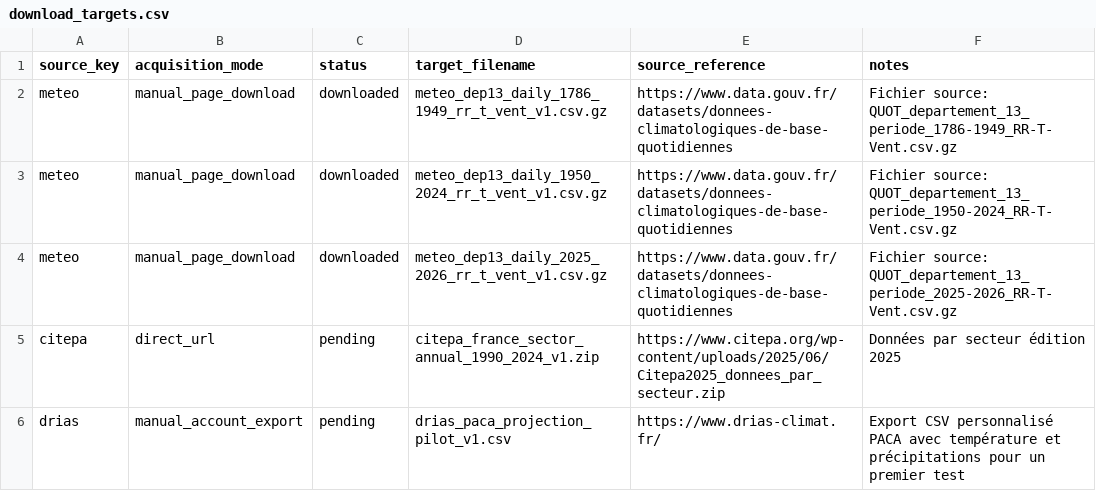
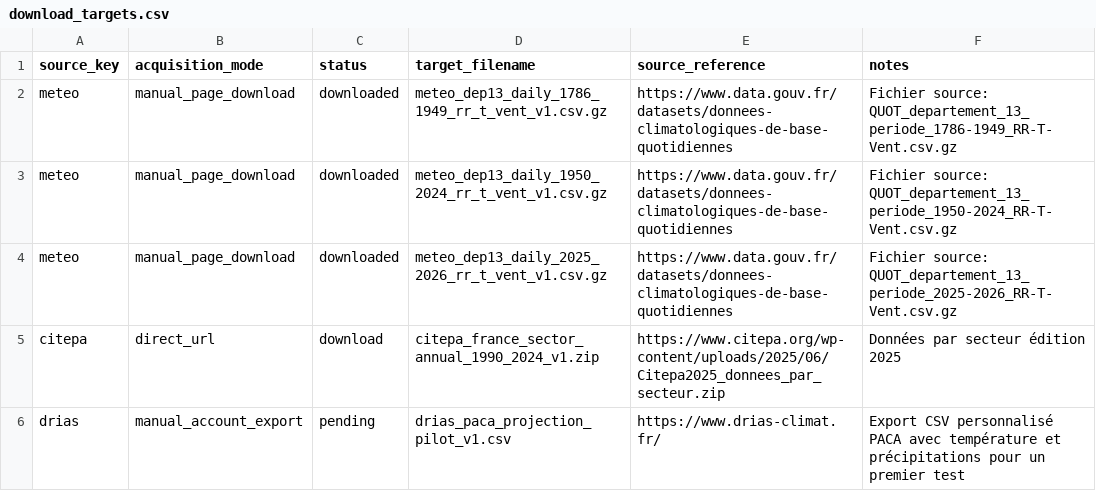
Before and after one commit to Colin-12/ClimaScope-PACA, a CSV file: data/raw/download_targets.csv, drawn as a sheet.

Commit message:
Update download_targets.csv

```diff
--- a/data/raw/download_targets.csv
+++ b/data/raw/download_targets.csv
@@ -4,3 +4,3 @@ meteo,manual_page_download,downloaded,meteo_dep13_daily_1950_2024_rr_t_vent_v1.c
 meteo,manual_page_download,downloaded,meteo_dep13_daily_2025_2026_rr_t_vent_v1.csv.gz,https://www.data.gouv.fr/datasets/donnees-climatologiques-de-base-quotidiennes,"Fichier source: QUOT_departement_13_periode_2025-2026_RR-T-Vent.csv.gz"
-citepa,direct_url,pending,citepa_france_sector_annual_1990_2024_v1.zip,https://www.citepa.org/wp-content/uploads/2025/06/Citepa2025_donnees_par_secteur.zip,"Données par secteur édition 2025"
+citepa,direct_url,download,citepa_france_sector_annual_1990_2024_v1.zip,https://www.citepa.org/wp-content/uploads/2025/06/Citepa2025_donnees_par_secteur.zip,"Données par secteur édition 2025"
 drias,manual_account_export,pending,drias_paca_projection_pilot_v1.csv,https://www.drias-climat.fr/,"Export CSV personnalisé PACA avec température et précipitations pour un premier test"
```
